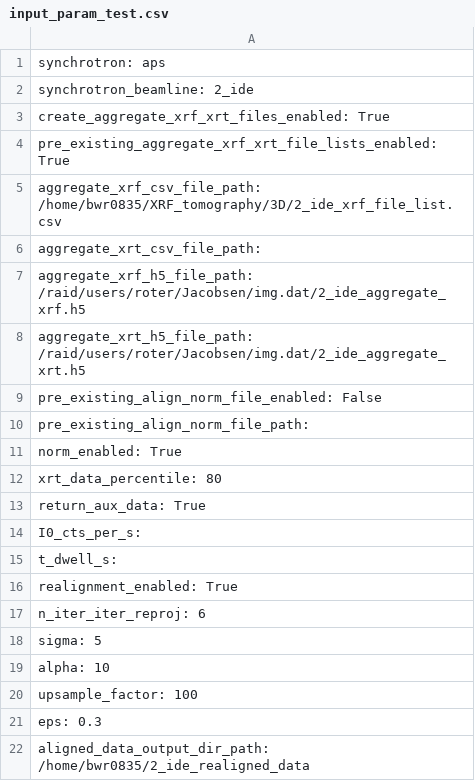
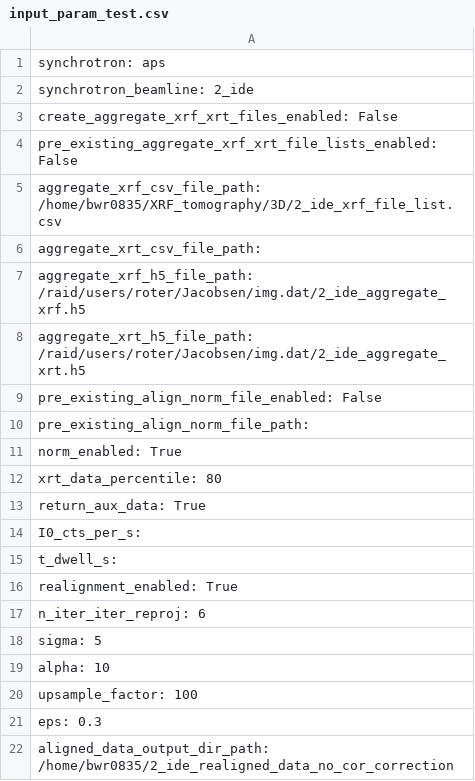
Before and after one commit to bwr0835/XRF_tomography, a CSV file: 3D/input_param_test.csv, drawn as a sheet.

Commit message:
Update input_param_test.csv

```diff
--- a/3D/input_param_test.csv
+++ b/3D/input_param_test.csv
@@ -2,4 +2,4 @@ synchrotron: aps
 synchrotron_beamline: 2_ide
-create_aggregate_xrf_xrt_files_enabled: True
-pre_existing_aggregate_xrf_xrt_file_lists_enabled: True
+create_aggregate_xrf_xrt_files_enabled: False
+pre_existing_aggregate_xrf_xrt_file_lists_enabled: False
 aggregate_xrf_csv_file_path: /home/bwr0835/XRF_tomography/3D/2_ide_xrf_file_list.csv
@@ -21,2 +21,2 @@ upsample_factor: 100
 eps: 0.3
-aligned_data_output_dir_path: /home/bwr0835/2_ide_realigned_data
+aligned_data_output_dir_path: /home/bwr0835/2_ide_realigned_data_no_cor_correction
```
